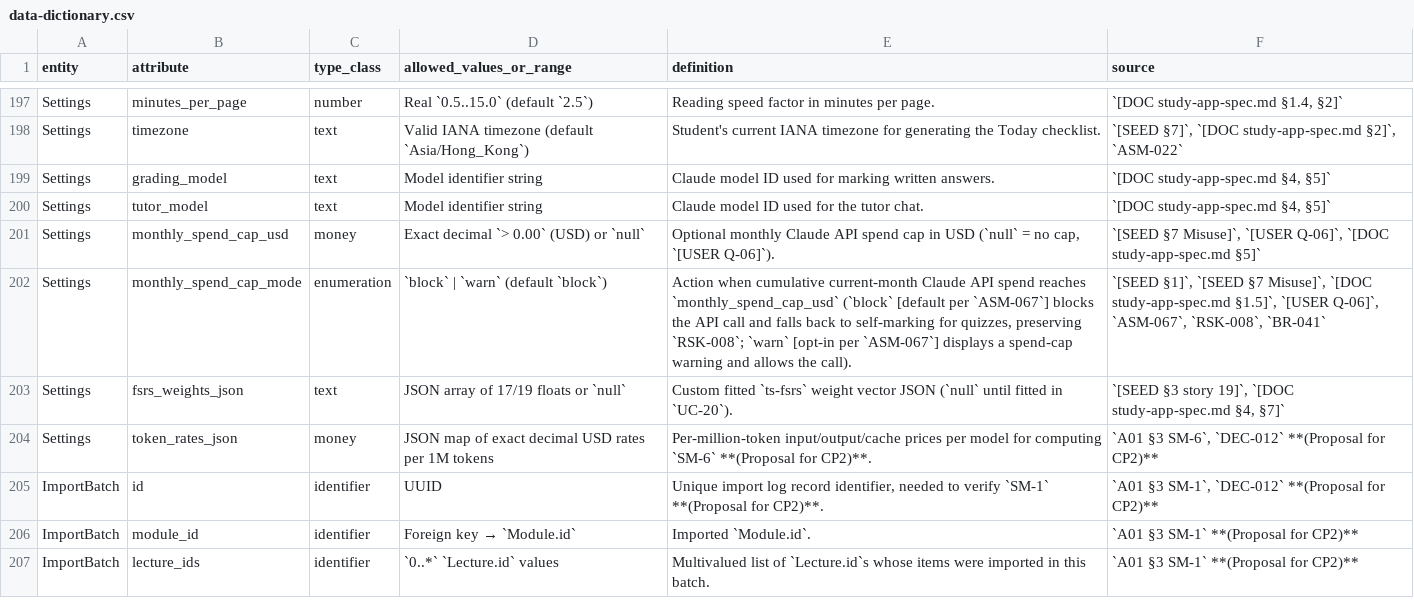
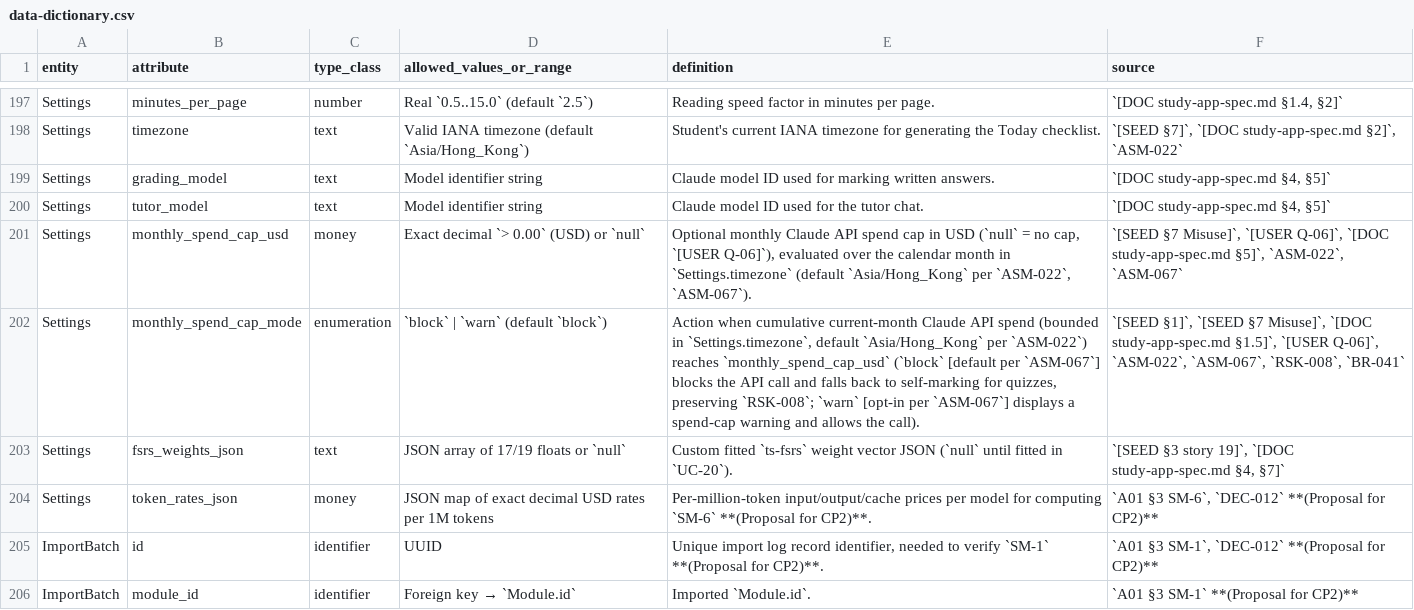
Before and after one commit to thomasclarkpersonal-sketch/StudyApp, a CSV file: workbook/02-analysis/data-dictionary.csv, drawn as a sheet; only a part is shown, gaps mark what is left out; the shorter side is filled out with more unchanged rows.

```diff
--- a/workbook/02-analysis/data-dictionary.csv
+++ b/workbook/02-analysis/data-dictionary.csv
@@ -200,4 +200,4 @@ Settings,grading_model,text,Model identifier string,Claude model ID used for mar
 Settings,tutor_model,text,Model identifier string,Claude model ID used for the tutor chat.,"`[DOC study-app-spec.md §4, §5]`"
-Settings,monthly_spend_cap_usd,money,Exact decimal `> 0.00` (USD) or `null`,"Optional monthly Claude API spend cap in USD (`null` = no cap, `[USER Q-06]`).","`[SEED §7 Misuse]`, `[USER Q-06]`, `[DOC study-app-spec.md §5]`"
-Settings,monthly_spend_cap_mode,enumeration,`block` | `warn` (default `block`),"Action when cumulative current-month Claude API spend reaches `monthly_spend_cap_usd` (`block` [default per `ASM-067`] blocks the API call and falls back to self-marking for quizzes, preserving `RSK-008`; `warn` [opt-in per `ASM-067`] displays a spend-cap warning and allows the call).","`[SEED §1]`, `[SEED §7 Misuse]`, `[DOC study-app-spec.md §1.5]`, `[USER Q-06]`, `ASM-067`, `RSK-008`, `BR-041`"
+Settings,monthly_spend_cap_usd,money,Exact decimal `> 0.00` (USD) or `null`,"Optional monthly Claude API spend cap in USD (`null` = no cap, `[USER Q-06]`), evaluated over the calendar month in `Settings.timezone` (default `Asia/Hong_Kong` per `ASM-022`, `ASM-067`).","`[SEED §7 Misuse]`, `[USER Q-06]`, `[DOC study-app-spec.md §5]`, `ASM-022`, `ASM-067`"
+Settings,monthly_spend_cap_mode,enumeration,`block` | `warn` (default `block`),"Action when cumulative current-month Claude API spend (bounded in `Settings.timezone`, default `Asia/Hong_Kong` per `ASM-022`) reaches `monthly_spend_cap_usd` (`block` [default per `ASM-067`] blocks the API call and falls back to self-marking for quizzes, preserving `RSK-008`; `warn` [opt-in per `ASM-067`] displays a spend-cap warning and allows the call).","`[SEED §1]`, `[SEED §7 Misuse]`, `[DOC study-app-spec.md §1.5]`, `[USER Q-06]`, `ASM-022`, `ASM-067`, `RSK-008`, `BR-041`"
 Settings,fsrs_weights_json,text,JSON array of 17/19 floats or `null`,Custom fitted `ts-fsrs` weight vector JSON (`null` until fitted in `UC-20`).,"`[SEED §3 story 19]`, `[DOC study-app-spec.md §4, §7]`"
```
Also changed, not shown: workbook/00-governance/traceability-matrix.csv, workbook/02-analysis/acceptance-scenarios.csv, 15 other files.
